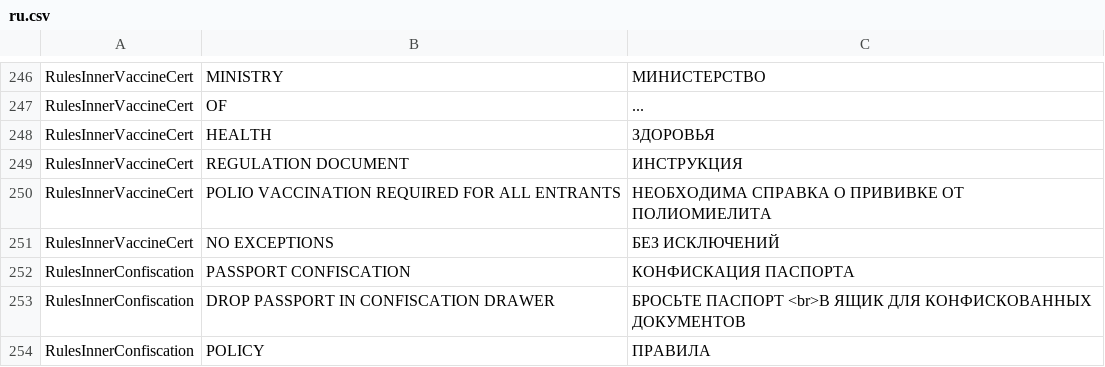
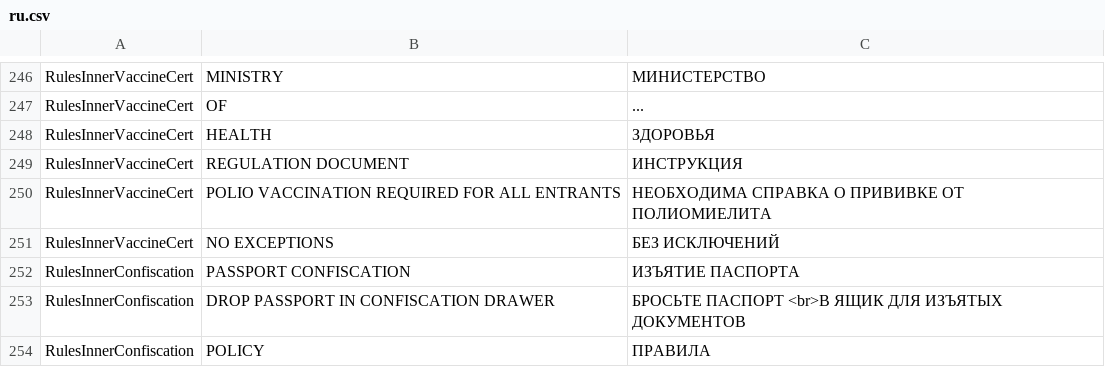
Before and after one commit to PapersPleaseLoc/Loc, a CSV file: ru.csv, drawn as a sheet; only a part is shown, gaps mark what is left out; the diff covers the shown part only.

Commit message:
Updates 0947466a-f88d-4ffb-9dc4-00475fc8edb1

```diff
--- a/ru.csv
+++ b/ru.csv
@@ -251,4 +251,4 @@
 "RulesInnerVaccineCert","NO EXCEPTIONS","БЕЗ ИСКЛЮЧЕНИЙ"
-"RulesInnerConfiscation","PASSPORT CONFISCATION","КОНФИСКАЦИЯ ПАСПОРТА"
-"RulesInnerConfiscation","DROP PASSPORT IN CONFISCATION DRAWER","БРОСЬТЕ ПАСПОРТ <br>В ЯЩИК ДЛЯ КОНФИСКОВАННЫХ ДОКУМЕНТОВ"
+"RulesInnerConfiscation","PASSPORT CONFISCATION","ИЗЪЯТИЕ ПАСПОРТА"
+"RulesInnerConfiscation","DROP PASSPORT IN CONFISCATION DRAWER","БРОСЬТЕ ПАСПОРТ <br>В ЯЩИК ДЛЯ ИЗЪЯТЫХ ДОКУМЕНТОВ"
 "RulesInnerConfiscation","POLICY","ПРАВИЛА"
```
Also changed, not shown: 9 edited cells elsewhere in this file.
